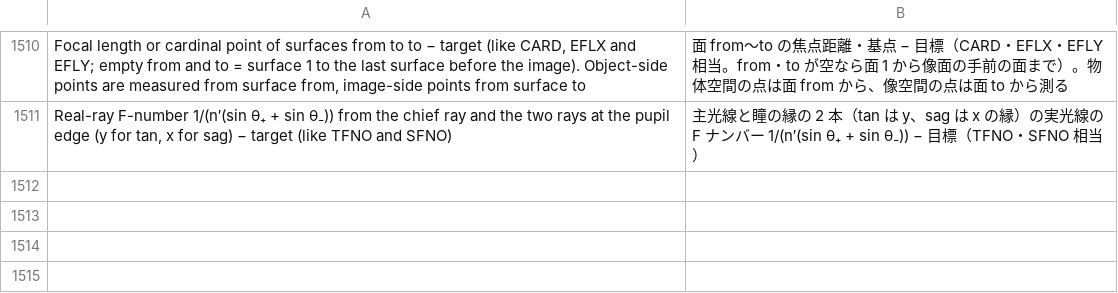
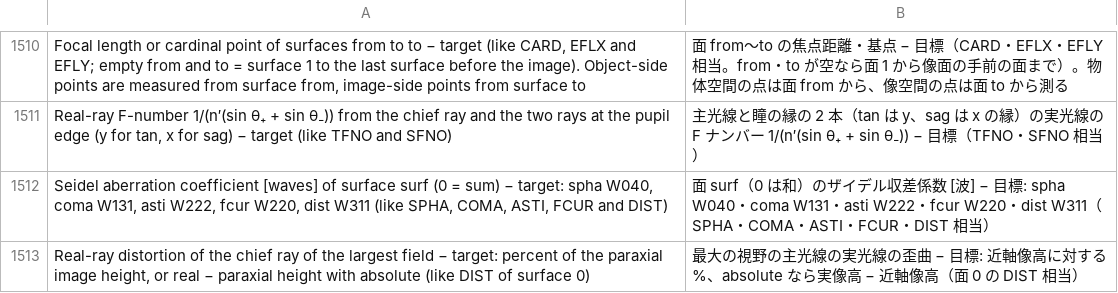
Before and after one commit to masa-iwm/lensbench, a TSV file: crates/lensbench-gui/lang/ja.tsv, drawn as a sheet; only a part is shown, gaps mark what is left out.

```diff
--- a/crates/lensbench-gui/lang/ja.tsv
+++ b/crates/lensbench-gui/lang/ja.tsv
@@ -1511 +1511,3 @@ Focal length or cardinal point of surfaces from to to − target (like CARD, EFL
 Real-ray F-number 1/(n′(sin θ₊ + sin θ₋)) from the chief ray and the two rays at the pupil edge (y for tan, x for sag) − target (like TFNO and SFNO)	主光線と瞳の縁の 2 本（tan は y、sag は x の縁）の実光線の F ナンバー 1/(n′(sin θ₊ + sin θ₋)) − 目標（TFNO・SFNO 相当）
+Seidel aberration coefficient [waves] of surface surf (0 = sum) − target: spha W040, coma W131, asti W222, fcur W220, dist W311 (like SPHA, COMA, ASTI, FCUR and DIST)	面 surf（0 は和）のザイデル収差係数 [波] − 目標: spha W040・coma W131・asti W222・fcur W220・dist W311（SPHA・COMA・ASTI・FCUR・DIST 相当）
+Real-ray distortion of the chief ray of the largest field − target: percent of the paraxial image height, or real − paraxial height with absolute (like DIST of surface 0)	最大の視野の主光線の実光線の歪曲 − 目標: 近軸像高に対する %、absolute なら実像高 − 近軸像高（面 0 の DIST 相当）
```
Also changed, not shown: crates/lensbench-core/lang/ja.tsv, 17 other files.
